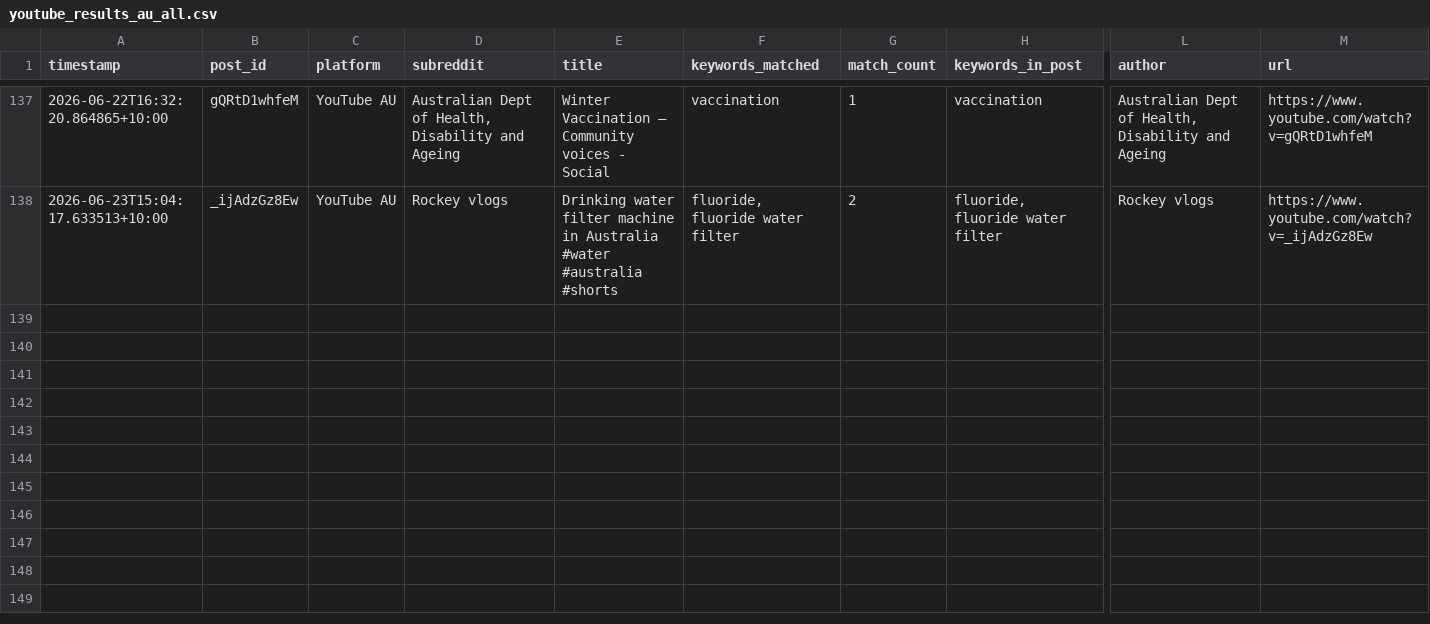
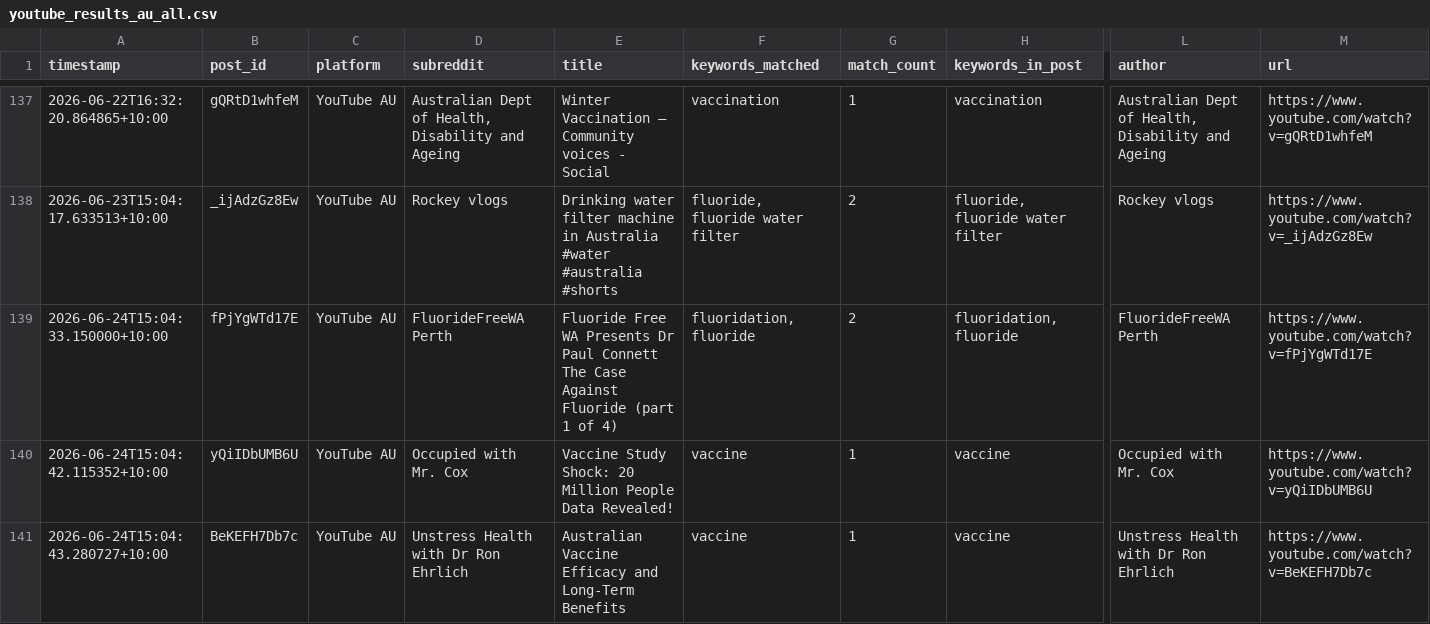
Before and after one commit to EP04/disinformation-tracker, a CSV file: youtube_results_au_all.csv, drawn as a sheet; only a part is shown, gaps mark what is left out; rows hold the shown columns only; the diff names each change by its address in the sheet, - before the commit and + after, or states it on an @@ line.

```diff
--- a/youtube_results_au_all.csv
+++ b/youtube_results_au_all.csv
+row 139: 2026-06-24T15:04:33.150000+10:00 | fPjYgWTd17E | YouTube AU | FluorideFreeWA Perth | Fluoride Free WA Presents Dr Paul Connett The Case Against Fluoride (part 1 of 4) | fluoridation, fluoride | 2 | fluoridation, fluoride | FluorideFreeWA Perth | https://www.youtube.com/watch?v=fPjYgWTd17E
+row 140: 2026-06-24T15:04:42.115352+10:00 | yQiIDbUMB6U | YouTube AU | Occupied with Mr. Cox | Vaccine Study Shock: 20 Million People Data Revealed! | vaccine | 1 | vaccine | Occupied with Mr. Cox | https://www.youtube.com/watch?v=yQiIDbUMB6U
+row 141: 2026-06-24T15:04:43.280727+10:00 | BeKEFH7Db7c | YouTube AU | Unstress Health with Dr Ron Ehrlich | Australian Vaccine Efficacy and Long-Term Benefits | vaccine | 1 | vaccine | Unstress Health with Dr Ron Ehrlich | https://www.youtube.com/watch?v=BeKEFH7Db7c
```
Also changed, not shown: 3 other files.
